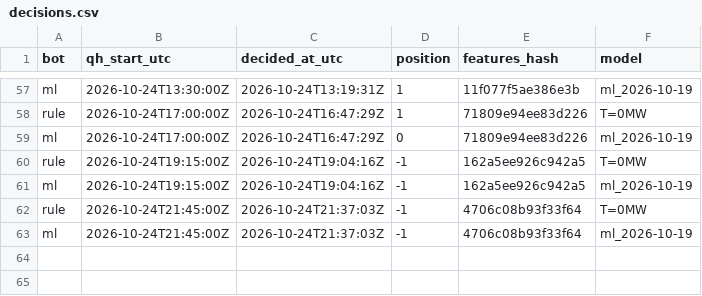
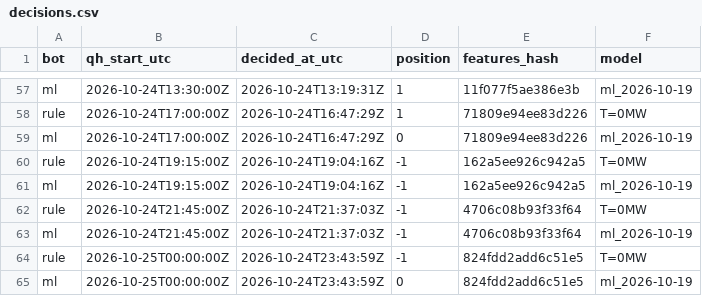
Before and after one commit to ThomasPiton/Intraday-Power, a CSV file: data/journal/decisions.csv, drawn as a sheet; only a part is shown, gaps mark what is left out; the diff names each change by its address in the sheet, - before the commit and + after, or states it on an @@ line.

```diff
--- a/data/journal/decisions.csv
+++ b/data/journal/decisions.csv
+row 64: rule | 2026-10-25T00:00:00Z | 2026-10-24T23:43:59Z | -1 | 824fdd2add6c51e5 | T=0MW
+row 65: ml | 2026-10-25T00:00:00Z | 2026-10-24T23:43:59Z | 0 | 824fdd2add6c51e5 | ml_2026-10-19
```
Also changed, not shown: 56 other files.
